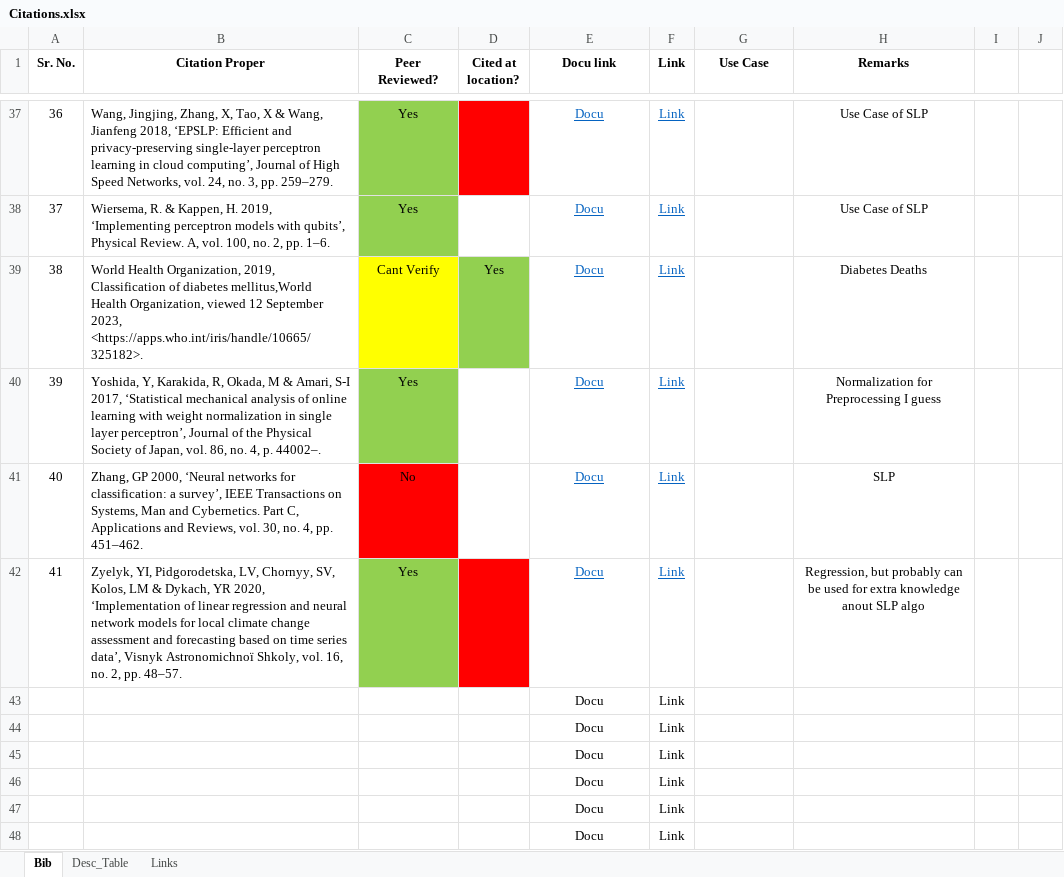
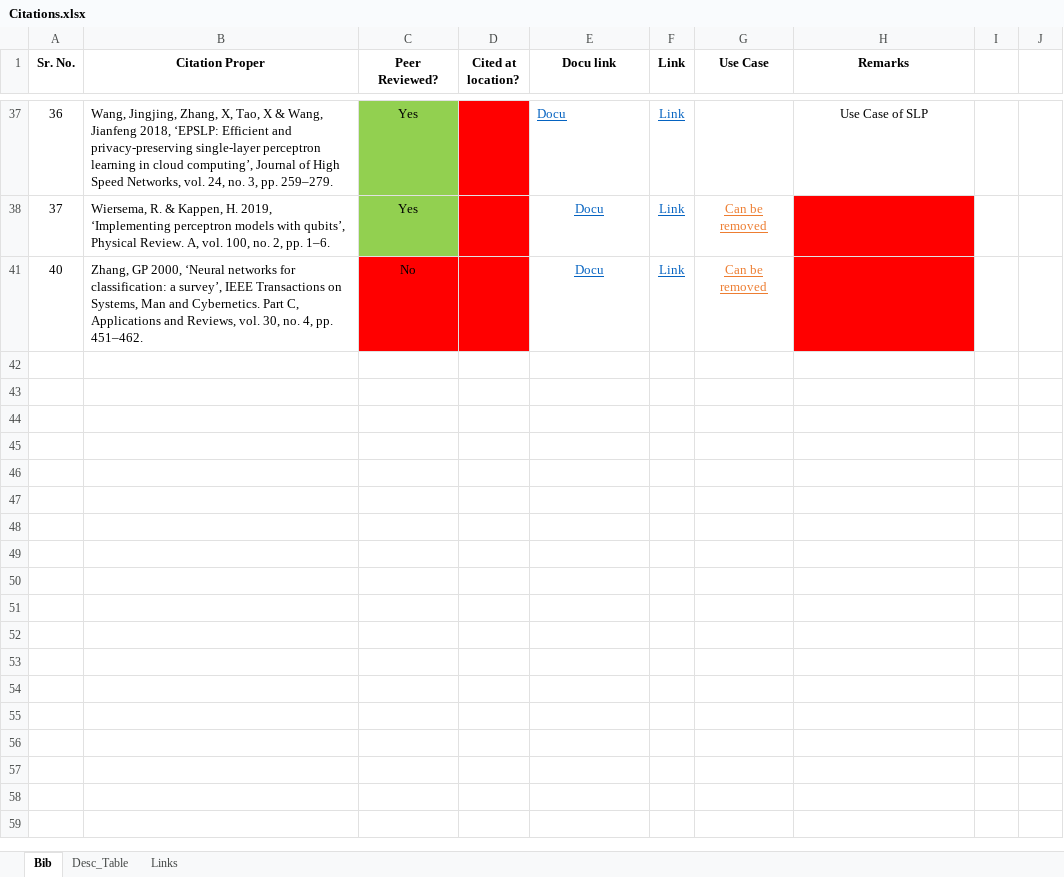
Before and after one commit to aditya-524/DiabetesPredictor-SLP, an Excel workbook: References/Citations.xlsx, sheet Bib, drawn as a sheet; only a part is shown, gaps mark what is left out; values as stored, in another font and other column widths than the file's, no borders; the diff covers the shown part only; the diff names each change by its address in the sheet, - before the commit and + after, or states it on an @@ line.

```diff
--- a/References/Citations.xlsx (sheet Bib)
+++ b/References/Citations.xlsx (sheet Bib)
-E37 alignment: center
+E37 alignment: left
-D38 fill: none
+D38 fill: #FF0000
-G38 (Use Case): (empty)
+G38 (Use Case): Can be removed
-H38 (Remarks): Use Case of SLP
+H38 (Remarks): (empty)
-H38 fill: none
+H38 fill: #FF0000
@@ row 39 hidden: 38 | World Health Organization, 2019, Classification of diabetes mellitus,World Health Organization, viewed 12 September 2023, <https://apps.who.int/iris/handle/10665/325182>. | Cant Verify | Yes | Docu | Link |  | Diabetes Deaths @@
@@ row 40 hidden: 39 | Yoshida, Y, Karakida, R, Okada, M & Amari, S-I 2017, ‘Statistical mechanical analysis of online learning with weight normalization in single layer perceptron’, Journal of the Physical Society of Japan, vol. 86, no. 4, p. 44002–. | Yes |  | Docu | Link |  | Normalization for Preprocessing I guess @@
-D41 fill: none
+D41 fill: #FF0000
-G41 (Use Case): (empty)
+G41 (Use Case): Can be removed
-H41 (Remarks): SLP
+H41 (Remarks): (empty)
-H41 fill: none
+H41 fill: #FF0000
@@ row 42 hidden: 41 | Zyelyk, YI, Pidgorodetska, LV, Chornyy, SV, Kolos, LM & Dykach, YR 2020, ‘Implementation of linear regression and neural network models for local climate change assessment and forecasting based on time series data’, Visnyk Astronomichnoï Shkoly, vol. 16, no. 2, pp. 48–57. | Yes |  | Docu | Link |  | Regression, but probably can be used for extra knowledge anout SLP algo @@
@@ row 43 hidden:  |  |  |  | Docu | Link @@
@@ row 44 hidden:  |  |  |  | Docu | Link @@
@@ row 45 hidden:  |  |  |  | Docu | Link @@
@@ row 46 hidden:  |  |  |  | Docu | Link @@
@@ row 47 hidden:  |  |  |  | Docu | Link @@
@@ row 48 hidden:  |  |  |  | Docu | Link @@
```
Also changed, not shown: 18 hidden or unhidden rows, 2 edited cells and cell formats elsewhere in this sheet, 6 other files.
